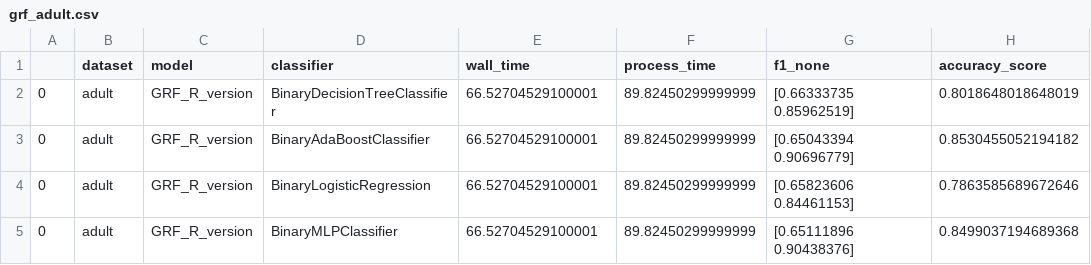
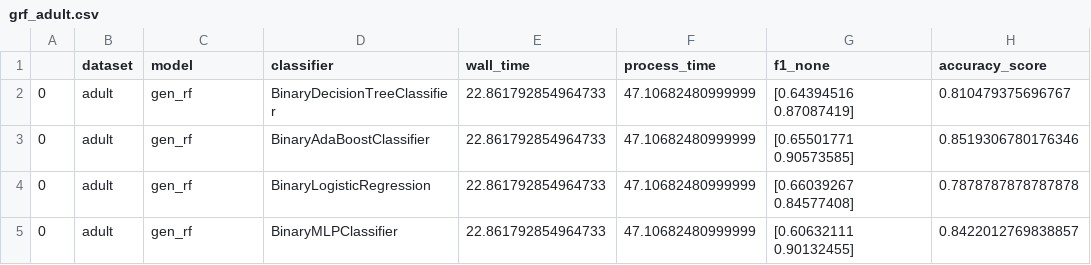
Before and after one commit to bips-hb/generative_rf, a CSV file: benchmark/grf_adult.csv, drawn as a sheet.

Commit message:
add grf to benchmark

```diff
--- a/benchmark/grf_adult.csv
+++ b/benchmark/grf_adult.csv
@@ -1,5 +1,5 @@
 ,dataset,model,classifier,wall_time,process_time,f1_none,accuracy_score
-0,adult,GRF_R_version,BinaryDecisionTreeClassifier,66.52704529100001,89.82450299999999,[0.66333735 0.85962519],0.8018648018648019
-0,adult,GRF_R_version,BinaryAdaBoostClassifier,66.52704529100001,89.82450299999999,[0.65043394 0.90696779],0.8530455052194182
-0,adult,GRF_R_version,BinaryLogisticRegression,66.52704529100001,89.82450299999999,[0.65823606 0.84461153],0.7863585689672646
-0,adult,GRF_R_version,BinaryMLPClassifier,66.52704529100001,89.82450299999999,[0.65111896 0.90438376],0.8499037194689368
+0,adult,gen_rf,BinaryDecisionTreeClassifier,22.861792854964733,47.10682480999999,[0.64394516 0.87087419],0.810479375696767
+0,adult,gen_rf,BinaryAdaBoostClassifier,22.861792854964733,47.10682480999999,[0.65501771 0.90573585],0.8519306780176346
+0,adult,gen_rf,BinaryLogisticRegression,22.861792854964733,47.10682480999999,[0.66039267 0.84577408],0.7878787878787878
+0,adult,gen_rf,BinaryMLPClassifier,22.861792854964733,47.10682480999999,[0.60632111 0.90132455],0.8422012769838857
```
Also changed, not shown: 7 other files.
